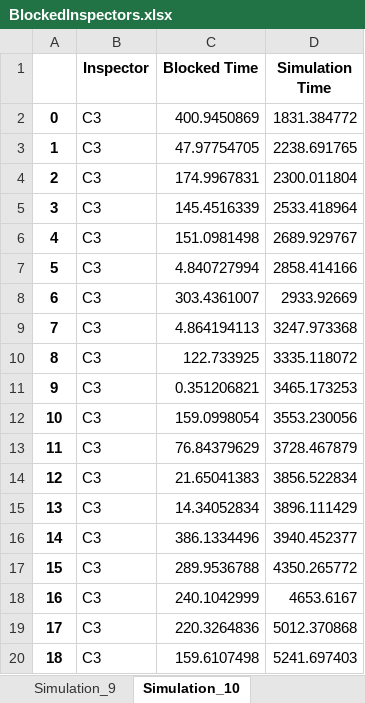
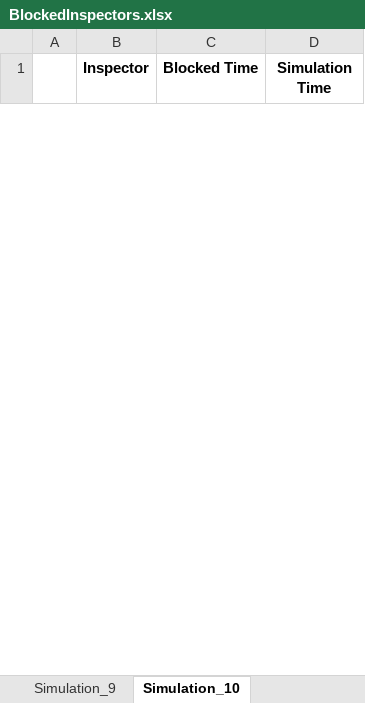
Before and after one commit to AndrewCowan-jpg/SYSC4005AProject, an Excel workbook: Milestone3/ExcelSheets/BlockedInspectors.xlsx, sheet Simulation_10, drawn as a sheet; only a part is shown; values as stored, in another font and other column widths than the file's, no borders; removed rows and columns are numbered as before the commit, all else as after; the diff covers the shown part only; the diff names each change by its address in the sheet, - before the commit and + after, or states it on an @@ line.

```diff
--- a/Milestone3/ExcelSheets/BlockedInspectors.xlsx (sheet Simulation_10)
+++ b/Milestone3/ExcelSheets/BlockedInspectors.xlsx (sheet Simulation_10)
-row 2: 0 | C3 | 400.9450869 | 1831.384772
-row 3: 1 | C3 | 47.97754705 | 2238.691765
-row 4: 2 | C3 | 174.9967831 | 2300.011804
-row 5: 3 | C3 | 145.4516339 | 2533.418964
-row 6: 4 | C3 | 151.0981498 | 2689.929767
-row 7: 5 | C3 | 4.840727994 | 2858.414166
-row 8: 6 | C3 | 303.4361007 | 2933.92669
-row 9: 7 | C3 | 4.864194113 | 3247.973368
-row 10: 8 | C3 | 122.733925 | 3335.118072
-row 11: 9 | C3 | 0.351206821 | 3465.173253
-row 12: 10 | C3 | 159.0998054 | 3553.230056
-row 13: 11 | C3 | 76.84379629 | 3728.467879
-row 14: 12 | C3 | 21.65041383 | 3856.522834
-row 15: 13 | C3 | 14.34052834 | 3896.111429
-row 16: 14 | C3 | 386.1334496 | 3940.452377
-row 17: 15 | C3 | 289.9536788 | 4350.265772
-row 18: 16 | C3 | 240.1042999 | 4653.6167
-row 19: 17 | C3 | 220.3264836 | 5012.370868
-row 20: 18 | C3 | 159.6107498 | 5241.697403
```
Also changed, not shown: 54 added rows and 73 removed rows elsewhere in this sheet, sheet Simulation_9, sheet Simulation_1, sheet Simulation_2, sheet Simulation_6, sheet Simulation_4, sheet Simulation_8, 3 more sheets, Milestone3/Alternate Scheduling/Simulation_Throughputs_A1.xlsx, Milestone3/Alternate Scheduling/Simulation_Throughputs_A2.xlsx, 15 other files.
